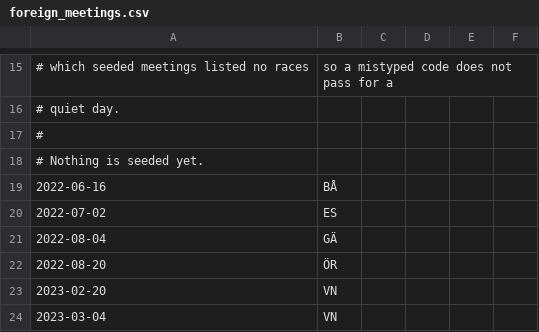
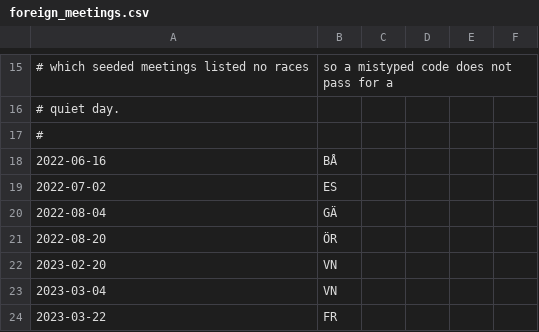
Before and after one commit to kjkalliojarvi/veikkaus_bot, a CSV file: foreign_meetings.csv, drawn as a sheet; only a part is shown, gaps mark what is left out; the shorter side is filled out with more unchanged rows; the diff names each change by its address in the sheet, - before the commit and + after, or states it on an @@ line.

```diff
--- a/foreign_meetings.csv
+++ b/foreign_meetings.csv
-row 18: # Nothing is seeded yet.
```
